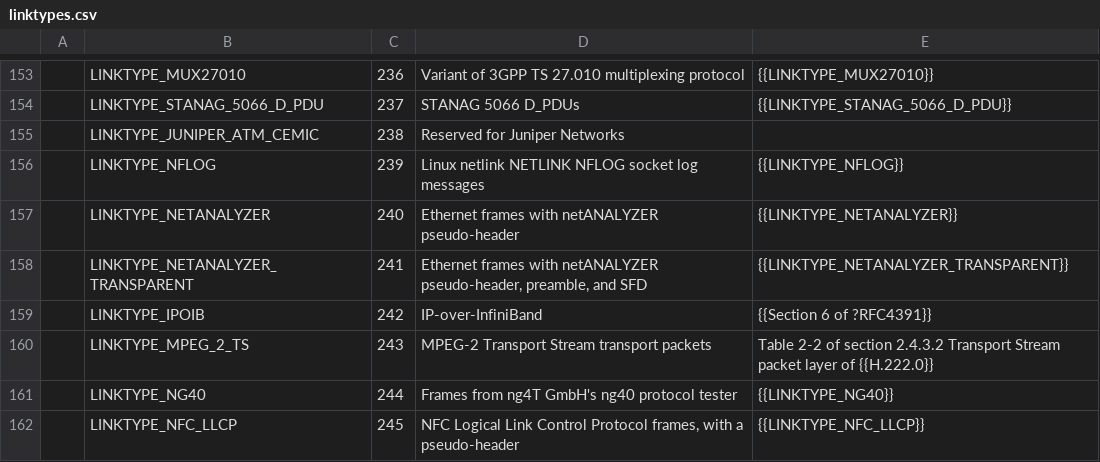
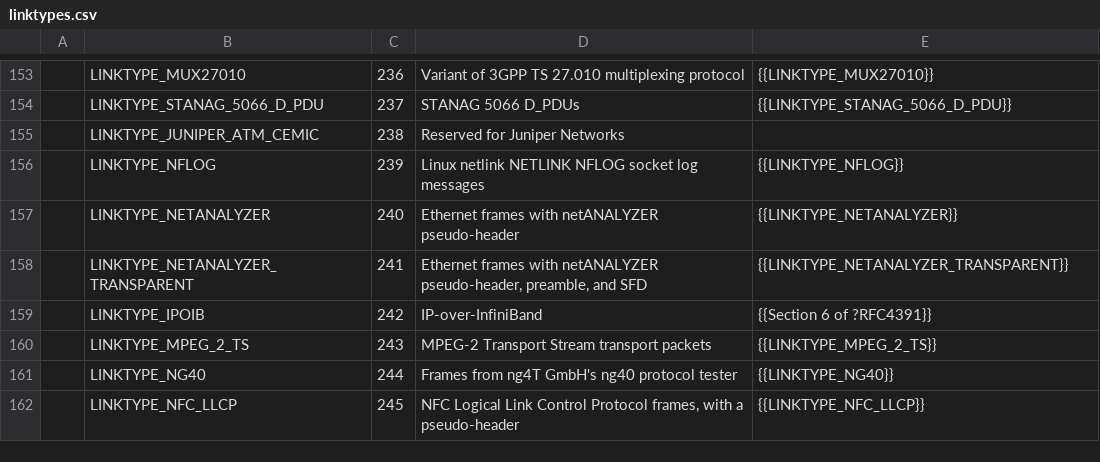
Before and after one commit to IETF-OPSAWG-WG/draft-ietf-opsawg-pcap, a CSV file: linktypes.csv, drawn as a sheet; only a part is shown, gaps mark what is left out.

Commit message:
linktypes: link to the tcpdump.org pages for MPEG-2 Transport Stream packets.

```diff
--- a/linktypes.csv
+++ b/linktypes.csv
@@ -159,3 +159,3 @@
 |LINKTYPE_IPOIB|242|IP-over-InfiniBand|{{Section 6 of ?RFC4391}}
-|LINKTYPE_MPEG_2_TS|243|MPEG-2 Transport Stream transport packets|Table 2-2 of section 2.4.3.2 Transport Stream packet layer of {{H.222.0}}
+|LINKTYPE_MPEG_2_TS|243|MPEG-2 Transport Stream transport packets|{{LINKTYPE_MPEG_2_TS}}
 |LINKTYPE_NG40|244|Frames from ng4T GmbH's ng40 protocol tester|{{LINKTYPE_NG40}}
```
Also changed, not shown: 2 other files.
